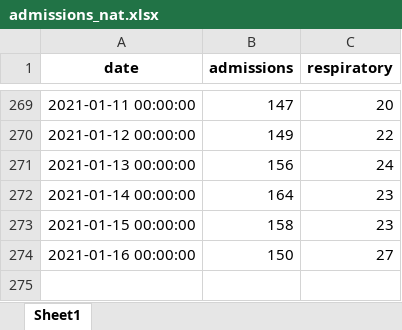
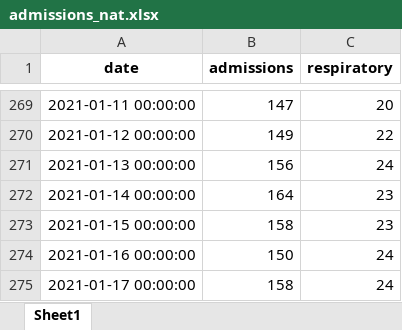
Before and after one commit to frefrik/covid19-nor-admissions, an Excel workbook: data/admissions_nat.xlsx, sheet Sheet1, drawn as a sheet; only a part is shown, gaps mark what is left out; values as stored, in another font and other column widths than the file's, no borders; the diff names each change by its address in the sheet, - before the commit and + after, or states it on an @@ line.

```diff
--- a/data/admissions_nat.xlsx (sheet Sheet1)
+++ b/data/admissions_nat.xlsx (sheet Sheet1)
-C274 (respiratory): 27
+C274 (respiratory): 24
+row 275: 2021-01-17 00:00:00 | 158 | 24
```
Also changed, not shown: data/admissions_org.xlsx, data/admissions_reg.xlsx, 3 other files.
